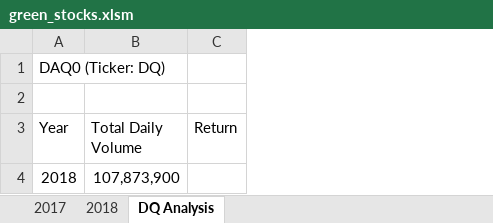
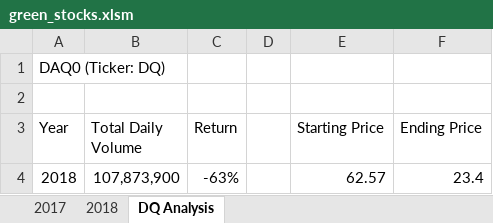
Before and after one commit to madrivers/Stock-Analysis, an Excel workbook: green_stocks.xlsm, sheet DQ Analysis, drawn as a sheet; values as stored, in another font and other column widths than the file's, no borders; the diff names each change by its address in the sheet, - before the commit and + after, or states it on an @@ line.

Commit message:
Add files via upload

```diff
--- a/green_stocks.xlsm (sheet DQ Analysis)
+++ b/green_stocks.xlsm (sheet DQ Analysis)
+column D, empty
+column E (Starting Price), row 4: 62.57
+column F (Ending Price), row 4: 23.4
-C4 (Return): (empty)
+C4 (Return): -63%
```
